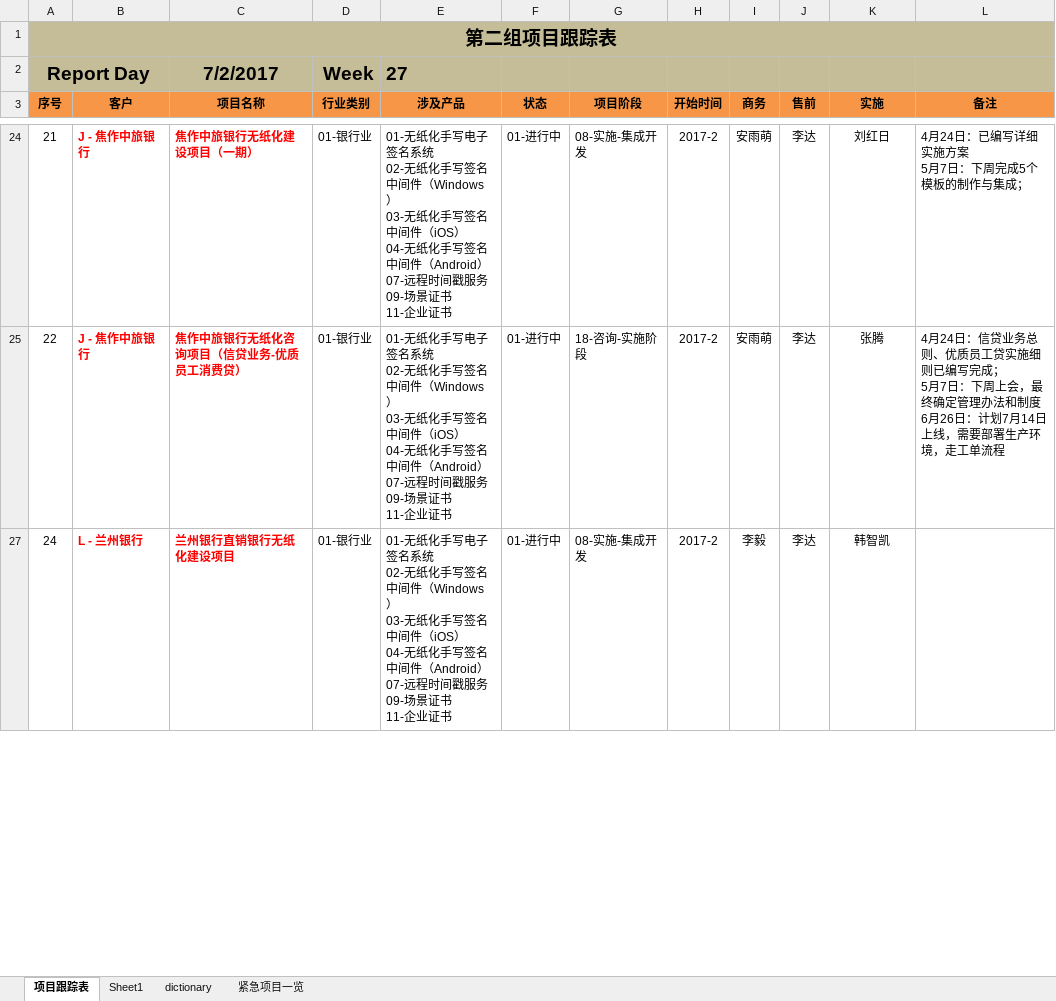
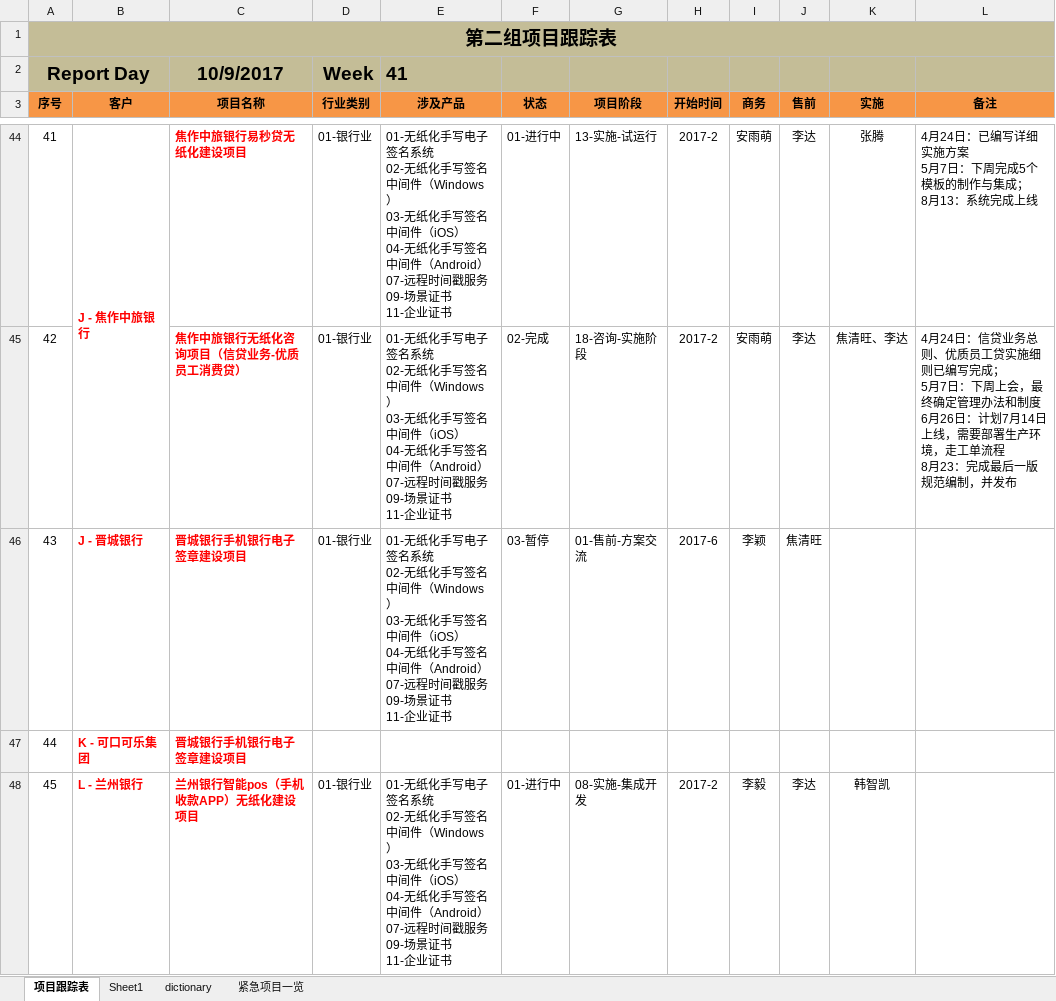
Before and after one commit to hongricfca/Project-Process-library, an Excel workbook: Projects Tracking/project-status-tracking - 2017.xlsm, sheet 项目跟踪表, drawn as a sheet; only a part is shown, gaps mark what is left out; values as stored, in another font and other column widths than the file's, no borders; addresses are those after the commit; ↵ is a line break in a cell; the diff covers the shown part only; the diff names each change by its address in the sheet, - before the commit and + after, or states it on an @@ line.

```diff
--- a/Projects Tracking/project-status-tracking - 2017.xlsm (sheet 项目跟踪表)
+++ b/Projects Tracking/project-status-tracking - 2017.xlsm (sheet 项目跟踪表)
-C2 (项目名称): 7/2/2017
+C2 (项目名称): 10/9/2017
-E2 (涉及产品): 27
+E2 (涉及产品): 41
-A44 (序号): 21
+A44 (序号): 41
+B44:B45 merged
-C44 (项目名称): 焦作中旅银行无纸化建设项目（一期）
+C44 (项目名称): 焦作中旅银行易秒贷无纸化建设项目
-G44 (项目阶段): 08-实施-集成开发
+G44 (项目阶段): 13-实施-试运行
-K44 (实施): 刘红日
+K44 (实施): 张腾
-L44 (备注): 4月24日：已编写详细实施方案 ↵ 5月7日：下周完成5个模板的制作与集成；
+L44 (备注): 4月24日：已编写详细实施方案 ↵ 5月7日：下周完成5个模板的制作与集成； ↵ 8月13：系统完成上线
-A45 (序号): 22
+A45 (序号): 42
-B45 (客户): J - 焦作中旅银行
+B45 (客户): (empty)
-F45 (状态): 01-进行中
+F45 (状态): 02-完成
-K45 (实施): 张腾
+K45 (实施): 焦清旺、李达
-L45 (备注): …工单流程
+L45 (备注): …工单流程 ↵ 8月23：完成最后一版规范编制，并发布
+row 46: 43 | J - 晋城银行 | 晋城银行手机银行电子签章建设项目 | 01-银行业 | 01-无纸化手写电子签名系统 ↵ 02-无纸化手写签名中间件（Windows） ↵ 03-无纸化手写签名中间件（iOS） ↵ 04-无纸化手写签名中间件（Android） ↵ 07-远程时间戳服务 ↵ 09-场景证书 ↵ 11-企业证书 | 03-暂停 | 01-售前-方案交流 | 2017-6 | 李颖 | 焦清旺
+row 47: 44 | K - 可口可乐集团 | 晋城银行手机银行电子签章建设项目
-A48 (序号): 24
+A48 (序号): 45
-C48 (项目名称): 兰州银行直销银行无纸化建设项目
+C48 (项目名称): 兰州银行智能pos（手机收款APP）无纸化建设项目
```
Also changed, not shown: 48 added rows, 2 hidden or unhidden rows, 66 edited cells, cell formats and merged cells elsewhere in this sheet, formulas that keep their value, hidden cells.
